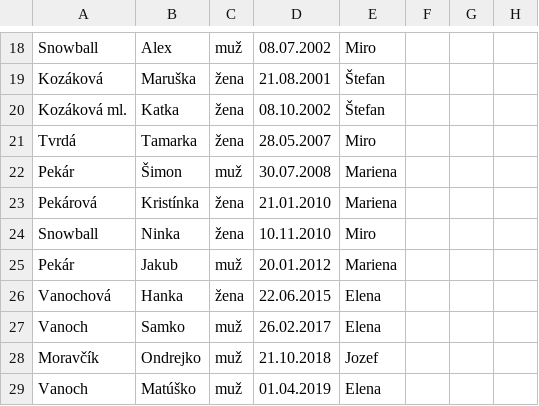
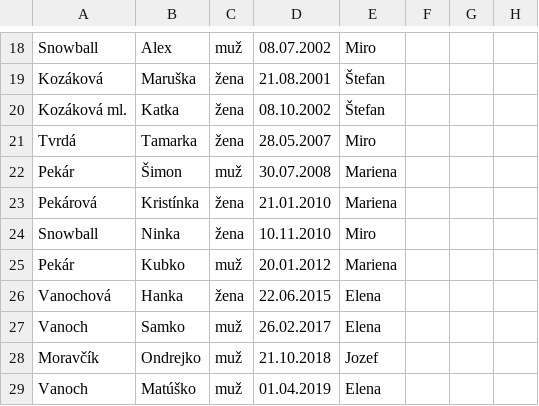
Before and after one commit to JakubPorubcansky/rodinny-merac, a CSV file: rodinny_merac.csv, drawn as a sheet; only a part is shown, gaps mark what is left out; the diff names each change by its address in the sheet, - before the commit and + after, or states it on an @@ line.

Commit message:
Update rodinny_merac.csv

```diff
--- a/rodinny_merac.csv
+++ b/rodinny_merac.csv
-B25: Jakub
+B25: Kubko
```
